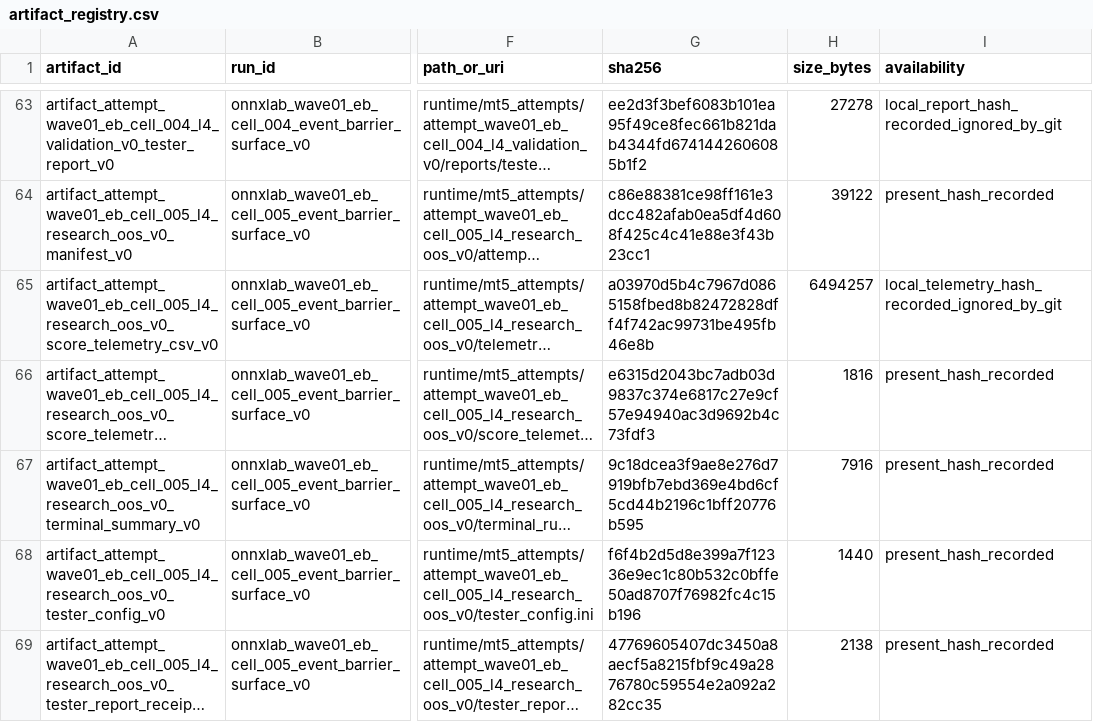
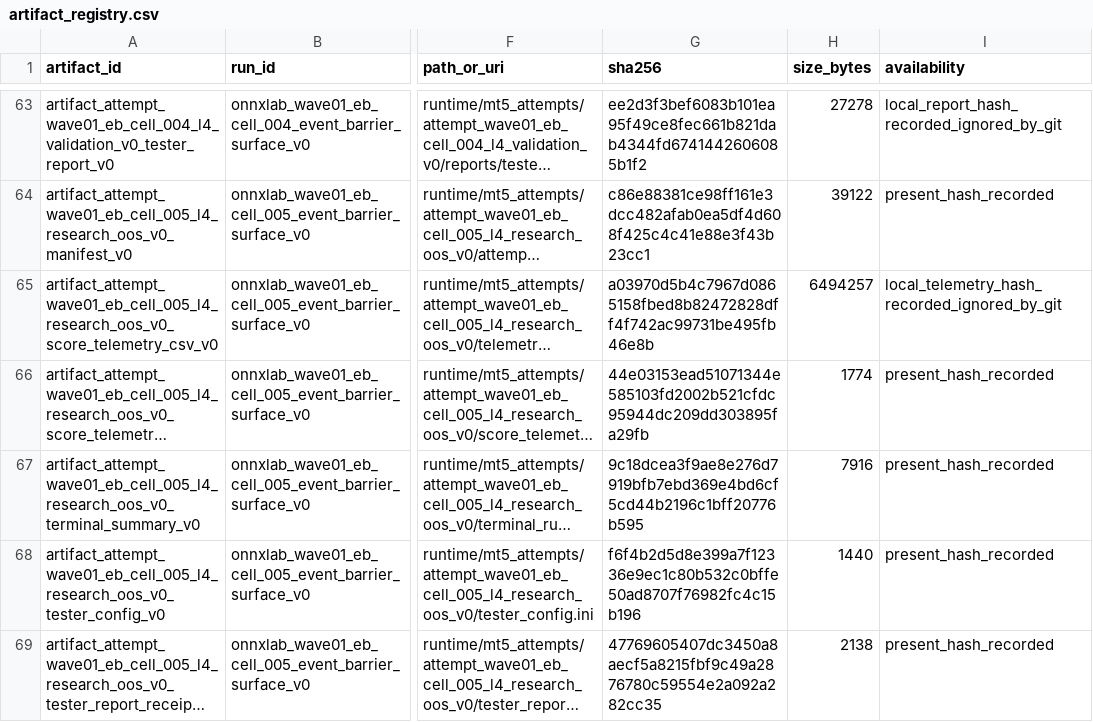
Before and after one commit to Minki-Trader/Project_SpaceSonar_X, a CSV file: docs/registers/artifact_registry.csv, drawn as a sheet; only a part is shown, gaps mark what is left out; long unchanged cells end in …; the diff covers the shown part only; the diff names each change by its address in the sheet, - before the commit and + after, or states it on an @@ line.

```diff
--- a/docs/registers/artifact_registry.csv
+++ b/docs/registers/artifact_registry.csv
-G66 (sha256): e6315d2043bc7adb03d9837c374e6817c27e9cf57e94940ac3d9692b4c73fdf3
+G66 (sha256): 44e03153ead51071344e585103fd2002b521cfdc95944dc209dd303895fa29fb
-H66 (size_bytes): 1816
+H66 (size_bytes): 1774
```
Also changed, not shown: 176 edited cells elsewhere in this file, 11 other files.
